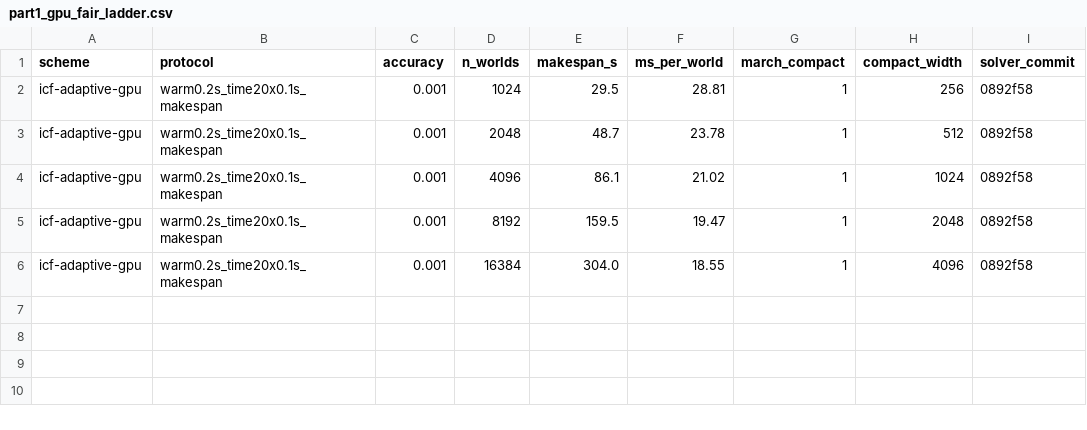
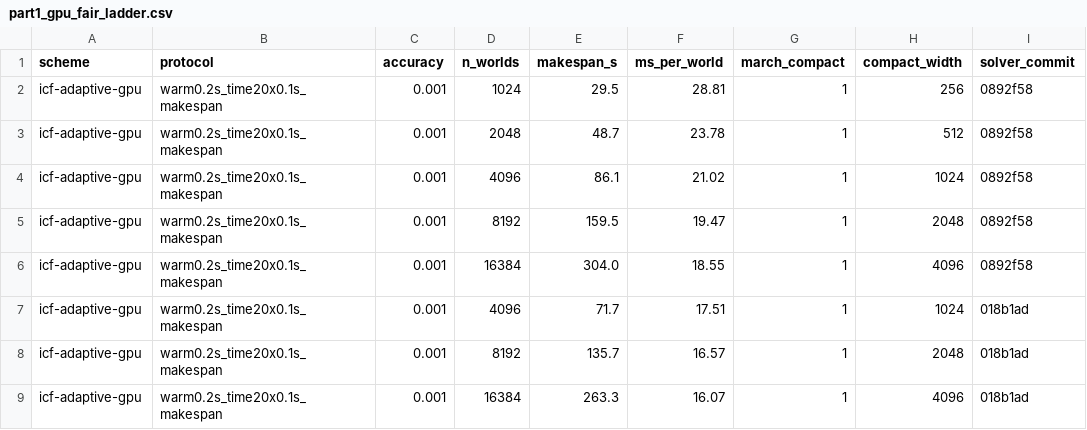
Before and after one commit to mardigiorgio/icra2027, a CSV file: part1/bench/results/part1_gpu_fair_ladder.csv, drawn as a sheet.

```diff
--- a/part1/bench/results/part1_gpu_fair_ladder.csv
+++ b/part1/bench/results/part1_gpu_fair_ladder.csv
@@ -6 +6,4 @@ icf-adaptive-gpu,warm0.2s_time20x0.1s_makespan,0.001,8192,159.5,19.47,1,2048,089
 icf-adaptive-gpu,warm0.2s_time20x0.1s_makespan,0.001,16384,304.0,18.55,1,4096,0892f58
+icf-adaptive-gpu,warm0.2s_time20x0.1s_makespan,0.001,4096,71.7,17.51,1,1024,018b1ad
+icf-adaptive-gpu,warm0.2s_time20x0.1s_makespan,0.001,8192,135.7,16.57,1,2048,018b1ad
+icf-adaptive-gpu,warm0.2s_time20x0.1s_makespan,0.001,16384,263.3,16.07,1,4096,018b1ad
```
